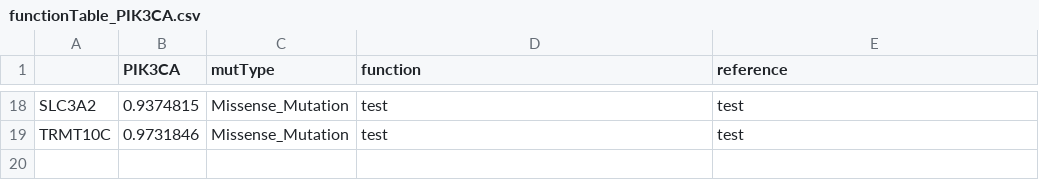
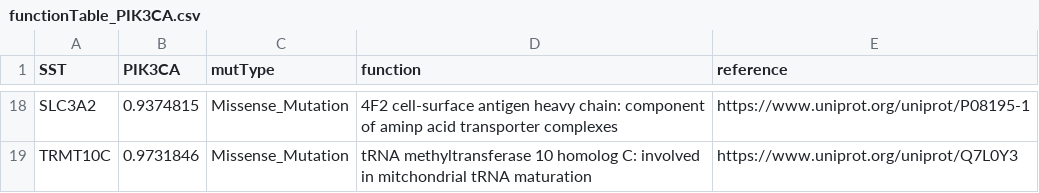
Before and after one commit to datascience-mobi/group-04-project-1-4, a CSV file: functionTable_PIK3CA.csv, drawn as a sheet; only a part is shown, gaps mark what is left out; the diff covers the shown part only; the diff names each change by its address in the sheet, - before the commit and + after, or states it on an @@ line.

```diff
--- a/functionTable_PIK3CA.csv
+++ b/functionTable_PIK3CA.csv
-A1: (empty)
+A1: SST
-D18 (function): test
+D18 (function): 4F2 cell-surface antigen heavy chain: component of aminp acid transporter complexes
-E18 (reference): test
+E18 (reference): https://www.uniprot.org/uniprot/P08195-1
-D19 (function): test
+D19 (function): tRNA methyltransferase 10 homolog C: involved in mitchondrial tRNA maturation
-E19 (reference): test
+E19 (reference): https://www.uniprot.org/uniprot/Q7L0Y3
```
Also changed, not shown: 32 edited cells elsewhere in this file, 1 other file.
